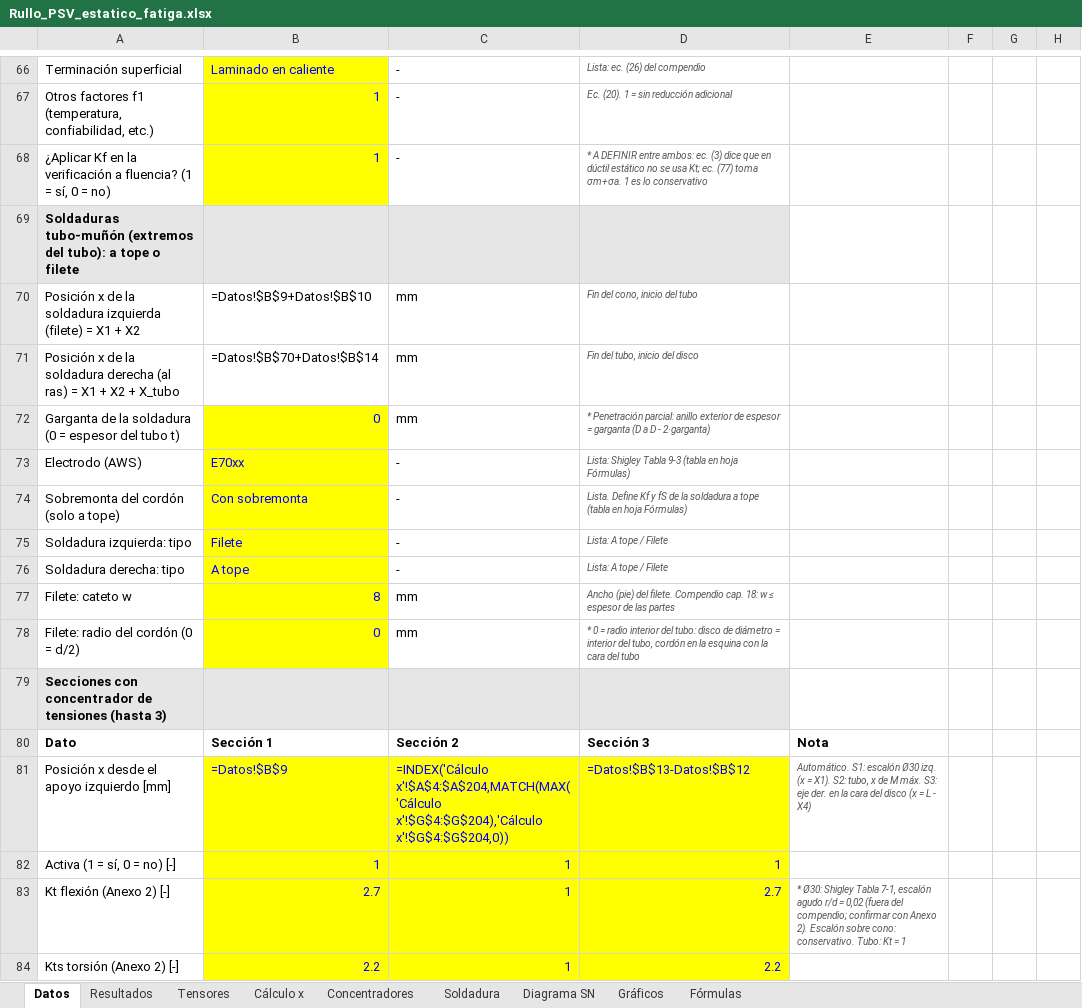
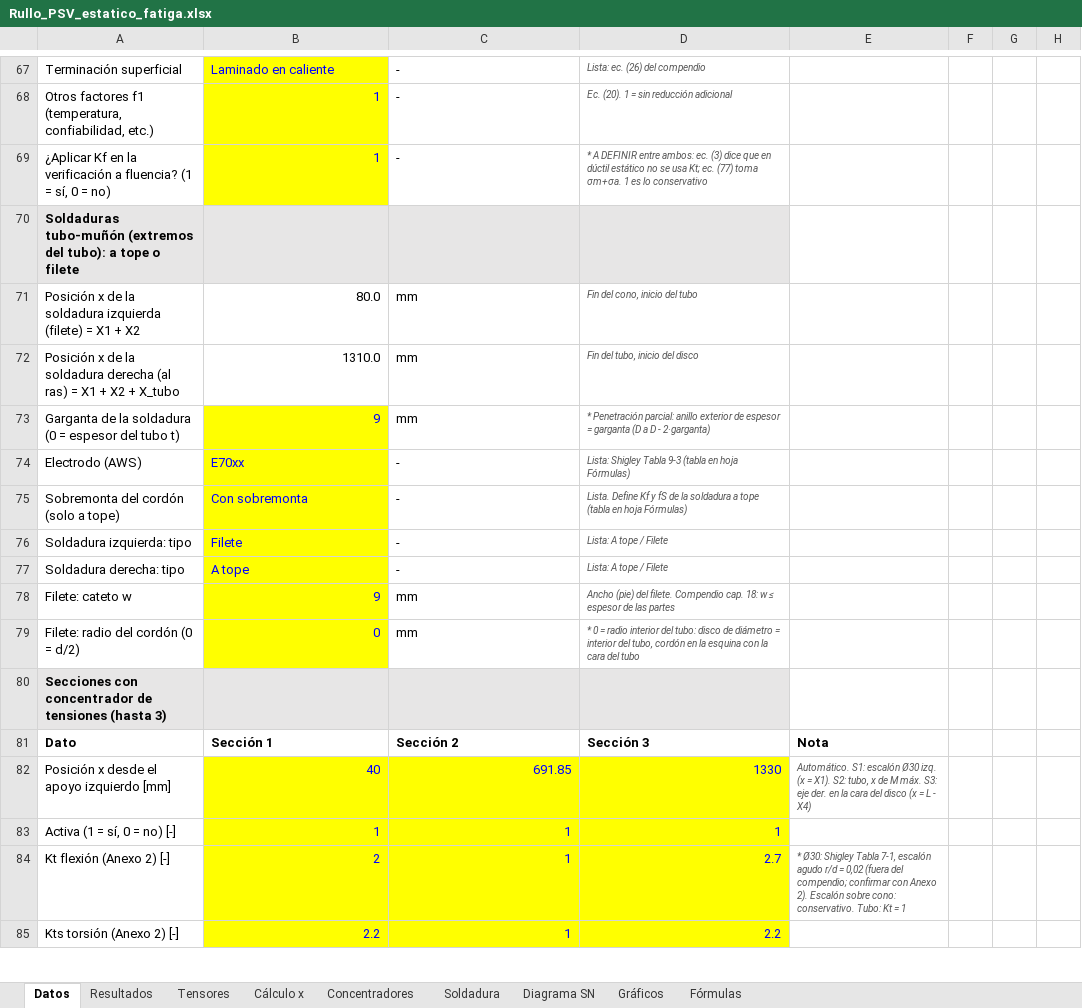
Before and after one commit to matiasacc/Rullo_PSV, an Excel workbook: planilla/Rullo_PSV_estatico_fatiga.xlsx, sheet Datos, drawn as a sheet; only a part is shown, gaps mark what is left out; values as stored, in another font and other column widths than the file's, no borders; formulas without a stored value are shown as written; charts and pictures not drawn; addresses are those after the commit; the diff covers the shown part only; the diff names each change by its address in the sheet, - before the commit and + after, or states it on an @@ line.

```diff
--- a/planilla/Rullo_PSV_estatico_fatiga.xlsx (sheet Datos)
+++ b/planilla/Rullo_PSV_estatico_fatiga.xlsx (sheet Datos)
-B71: =Datos!$B$9+Datos!$B$10
+B71: 80.0
-B72: =Datos!$B$70+Datos!$B$14
+B72: 1310.0
-B73: 0
+B73: 9
-B78: 8
+B78: 9
-B82: =Datos!$B$9
+B82: 40
-C82: =INDEX('Cálculo x'!$A$4:$A$204,MATCH(MAX('Cálculo x'!$G$4:$G$204),'Cálculo x'!$G$4:$G$204,0))
+C82: 691.85
-D82: =Datos!$B$13-Datos!$B$12
+D82: 1330
-B84: 2.7
+B84: 2
```
Also changed, not shown: 1 added row and 142 edited cells elsewhere in this sheet, sheet Cálculo x, sheet Gráficos, sheet Soldadura, sheet Concentradores, sheet Resultados, sheet Tensores, 1 more sheet, charts or pictures.
